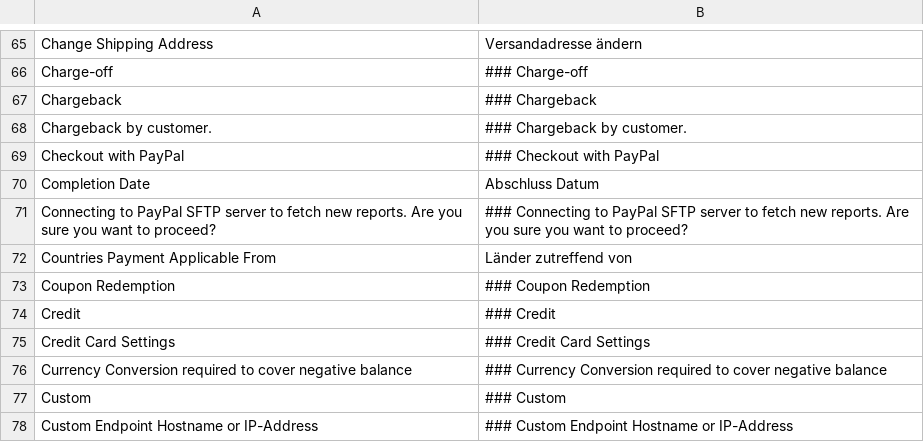
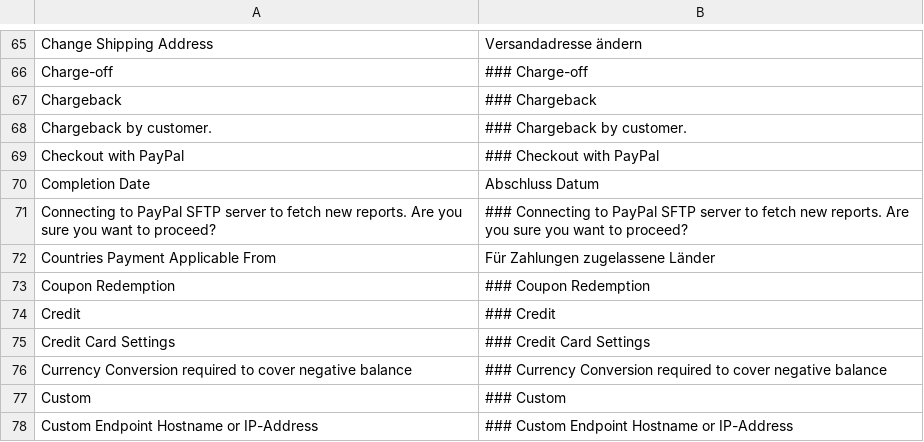
Before and after one commit to riconeitzel/German_LocalePack_de_DE, a CSV file: app/locale/de_DE/Mage_Paypal.csv, drawn as a sheet; only a part is shown, gaps mark what is left out.

Commit message:
BugFix "Länderauswahl"

```diff
--- a/app/locale/de_DE/Mage_Paypal.csv
+++ b/app/locale/de_DE/Mage_Paypal.csv
@@ -71,3 +71,3 @@
 "Connecting to PayPal SFTP server to fetch new reports. Are you sure you want to proceed?","### Connecting to PayPal SFTP server to fetch new reports. Are you sure you want to proceed?"
-"Countries Payment Applicable From","Länder zutreffend von"
+"Countries Payment Applicable From","Für Zahlungen zugelassene Länder"
 "Coupon Redemption","### Coupon Redemption"
```
